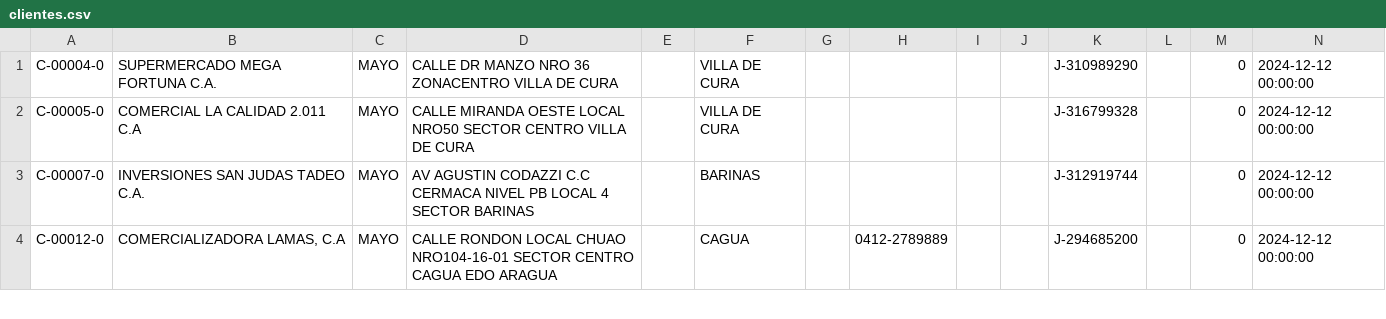
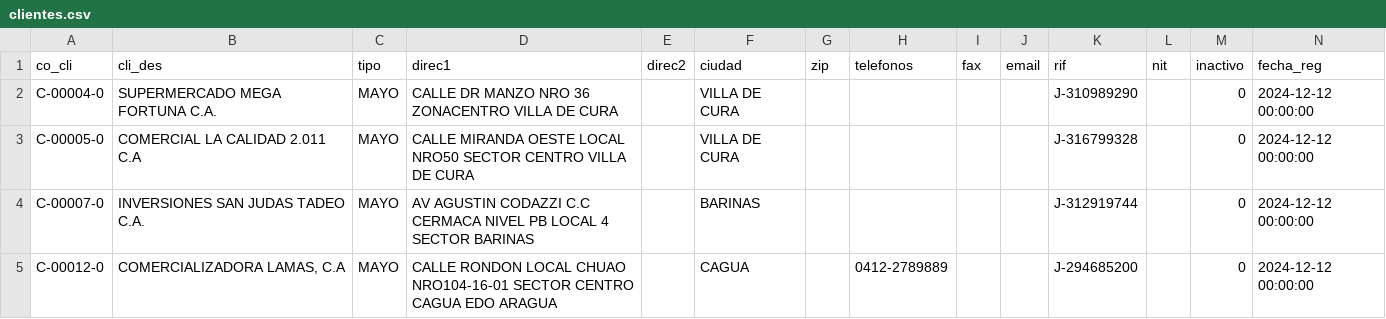
Before and after one commit to Sabores-Mns/odoo-19, a CSV file: migration/data/clientes.csv, drawn as a sheet; only a part is shown; rows hold the shown columns only; the diff names each change by its address in the sheet, - before the commit and + after, or states it on an @@ line.

```diff
--- a/migration/data/clientes.csv
+++ b/migration/data/clientes.csv
+row 1: co_cli | cli_des | tipo | direc1 | direc2 | ciudad | zip | telefonos | fax | email | rif | nit | inactivo | fecha_reg
```
Also changed, not shown: migration/data/art.csv, migration/data/docum_cc.csv, 20 other files.
